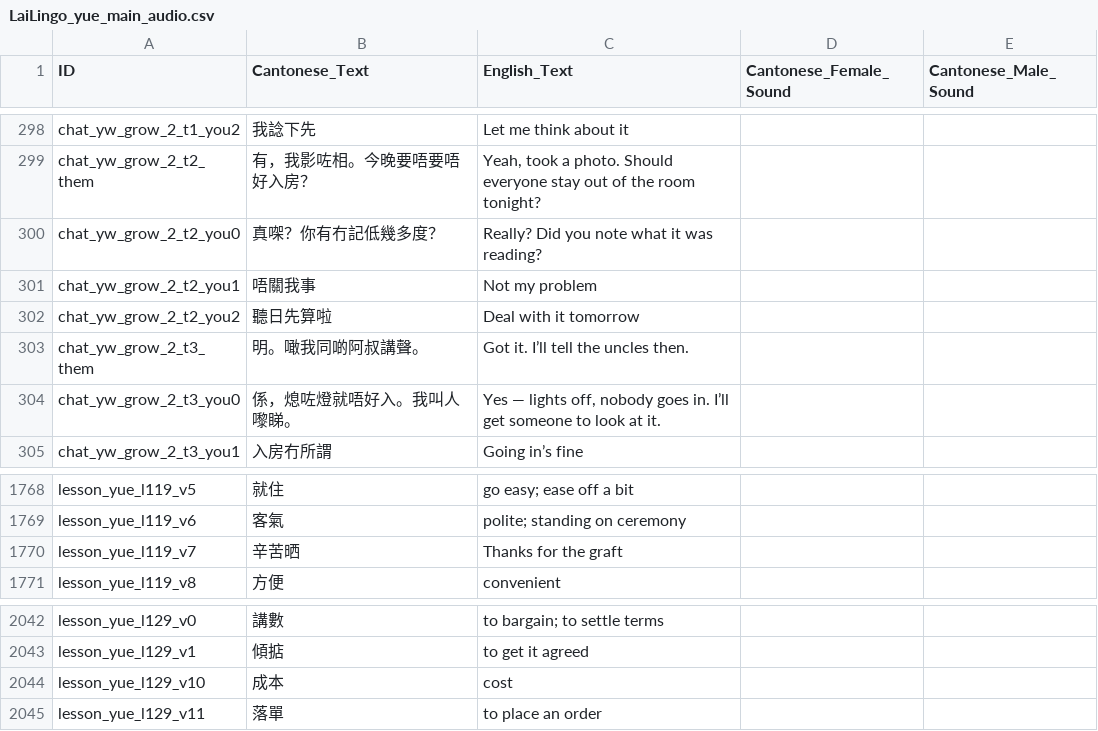
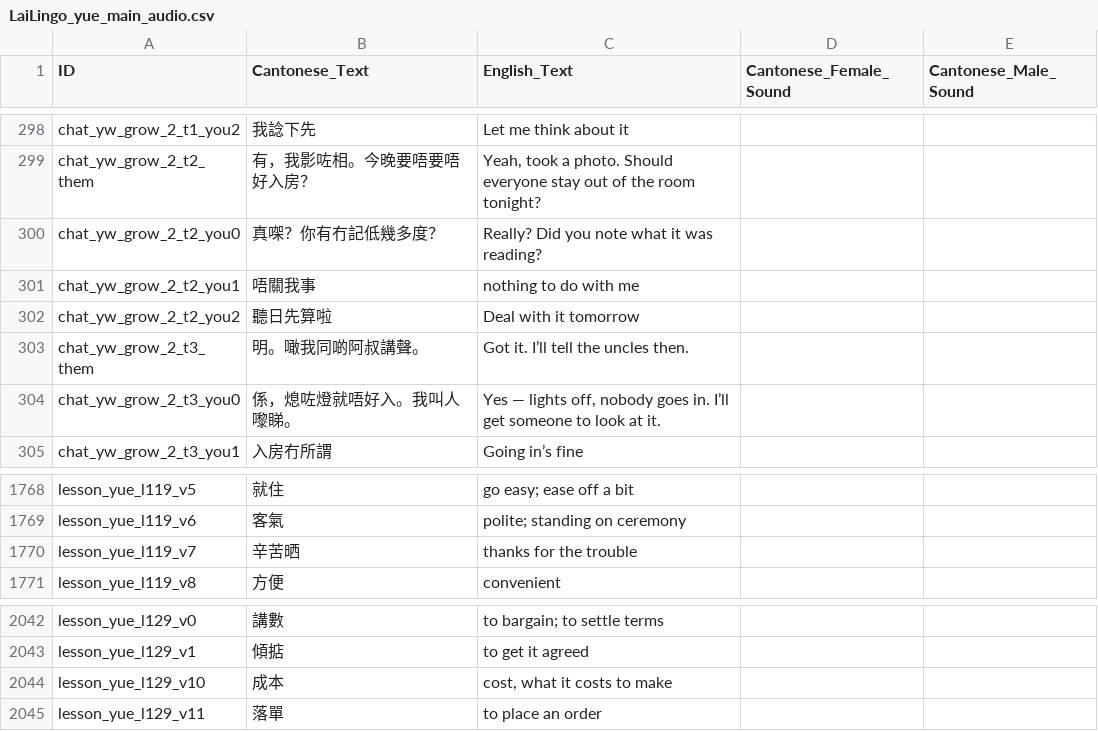
Before and after one commit to LoboFrames/VietnameseApp, a CSV file: LaiLingo_yue_main_audio.csv, drawn as a sheet; only a part is shown, gaps mark what is left out.

```diff
--- a/LaiLingo_yue_main_audio.csv
+++ b/LaiLingo_yue_main_audio.csv
@@ -300,3 +300,3 @@ chat_yw_grow_2_t2_them,有，我影咗相。今晚要唔要唔好入房？,"Yeah
 chat_yw_grow_2_t2_you0,真㗎？你有冇記低幾多度？,Really? Did you note what it was reading?,,
-chat_yw_grow_2_t2_you1,唔關我事,Not my problem,,
+chat_yw_grow_2_t2_you1,唔關我事,nothing to do with me,,
 chat_yw_grow_2_t2_you2,聽日先算啦,Deal with it tomorrow,,
@@ -1769,3 +1769,3 @@ lesson_yue_l119_v5,就住,go easy; ease off a bit,,
 lesson_yue_l119_v6,客氣,polite; standing on ceremony,,
-lesson_yue_l119_v7,辛苦晒,Thanks for the graft,,
+lesson_yue_l119_v7,辛苦晒,thanks for the trouble,,
 lesson_yue_l119_v8,方便,convenient,,
@@ -2043,3 +2043,3 @@ lesson_yue_l129_v0,講數,to bargain; to settle terms,,
 lesson_yue_l129_v1,傾掂,to get it agreed,,
-lesson_yue_l129_v10,成本,cost,,
+lesson_yue_l129_v10,成本,"cost, what it costs to make",,
 lesson_yue_l129_v11,落單,to place an order,,
```
Also changed, not shown: LaiLingo_yue_main_topup.csv, 3 other files.
